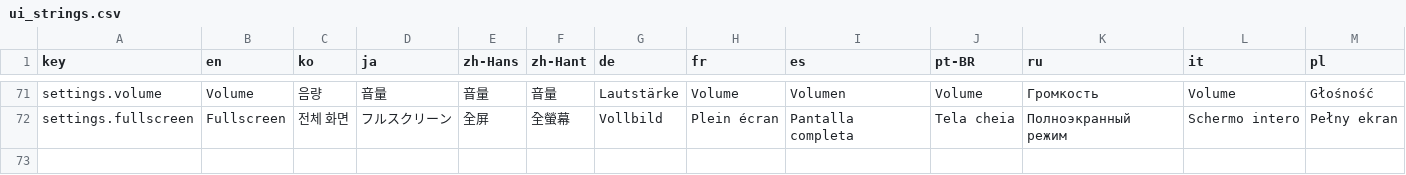
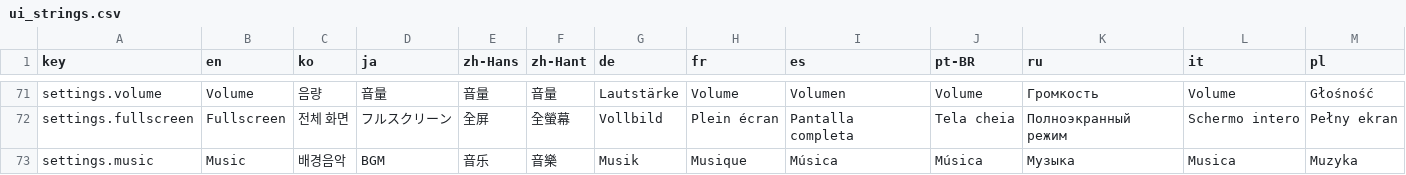
Before and after one commit to sin4691/MergeBullet, a CSV file: Assets/_Project/Localization/ui_strings.csv, drawn as a sheet; only a part is shown, gaps mark what is left out; the diff names each change by its address in the sheet, - before the commit and + after, or states it on an @@ line.

```diff
--- a/Assets/_Project/Localization/ui_strings.csv
+++ b/Assets/_Project/Localization/ui_strings.csv
+row 73: settings.music | Music | 배경음악 | BGM | 音乐 | 音樂 | Musik | Musique | Música | Música | Музыка | Musica | Muzyka
```
Also changed, not shown: 20 other files.
